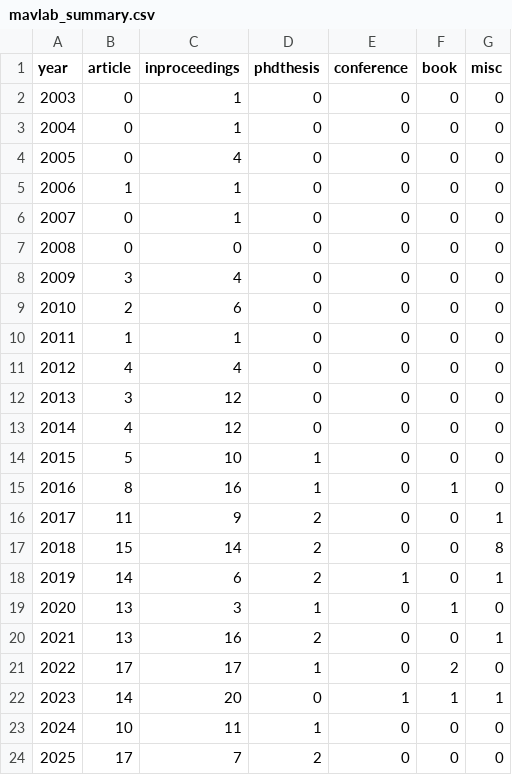
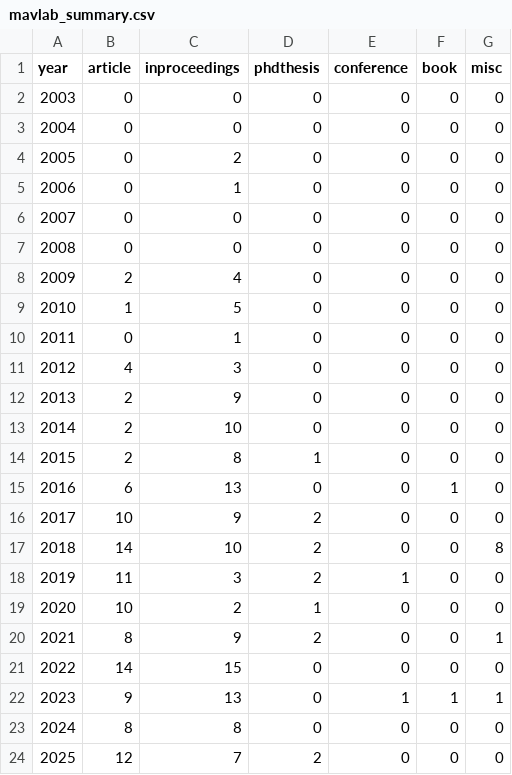
Before and after one commit to tudelft/publications, a CSV file: mavlab_summary.csv, drawn as a sheet.

```diff
--- a/mavlab_summary.csv
+++ b/mavlab_summary.csv
@@ -1,24 +1,24 @@
 year,article,inproceedings,phdthesis,conference,book,misc
-2003,0,1,0,0,0,0
-2004,0,1,0,0,0,0
-2005,0,4,0,0,0,0
-2006,1,1,0,0,0,0
-2007,0,1,0,0,0,0
+2003,0,0,0,0,0,0
+2004,0,0,0,0,0,0
+2005,0,2,0,0,0,0
+2006,0,1,0,0,0,0
+2007,0,0,0,0,0,0
 2008,0,0,0,0,0,0
-2009,3,4,0,0,0,0
-2010,2,6,0,0,0,0
-2011,1,1,0,0,0,0
-2012,4,4,0,0,0,0
-2013,3,12,0,0,0,0
-2014,4,12,0,0,0,0
-2015,5,10,1,0,0,0
-2016,8,16,1,0,1,0
-2017,11,9,2,0,0,1
-2018,15,14,2,0,0,8
-2019,14,6,2,1,0,1
-2020,13,3,1,0,1,0
-2021,13,16,2,0,0,1
-2022,17,17,1,0,2,0
-2023,14,20,0,1,1,1
-2024,10,11,1,0,0,0
-2025,17,7,2,0,0,0
+2009,2,4,0,0,0,0
+2010,1,5,0,0,0,0
+2011,0,1,0,0,0,0
+2012,4,3,0,0,0,0
+2013,2,9,0,0,0,0
+2014,2,10,0,0,0,0
+2015,2,8,1,0,0,0
+2016,6,13,0,0,1,0
+2017,10,9,2,0,0,0
+2018,14,10,2,0,0,8
+2019,11,3,2,1,0,0
+2020,10,2,1,0,0,0
+2021,8,9,2,0,0,1
+2022,14,15,0,0,0,0
+2023,9,13,0,1,1,1
+2024,8,8,0,0,0,0
+2025,12,7,2,0,0,0
```
Also changed, not shown: 1 other file.
